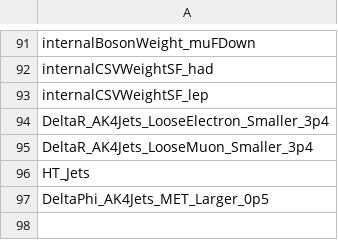
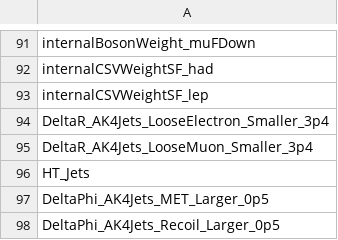
Before and after one commit to kit-cn-cms/pyroot-plotscripts, a CSV file: data/vetolist.csv, drawn as a sheet; only a part is shown, gaps mark what is left out; the diff names each change by its address in the sheet, - before the commit and + after, or states it on an @@ line.

```diff
--- a/data/vetolist.csv
+++ b/data/vetolist.csv
+row 98: DeltaPhi_AK4Jets_Recoil_Larger_0p5
```
Also changed, not shown: 3 other files.
